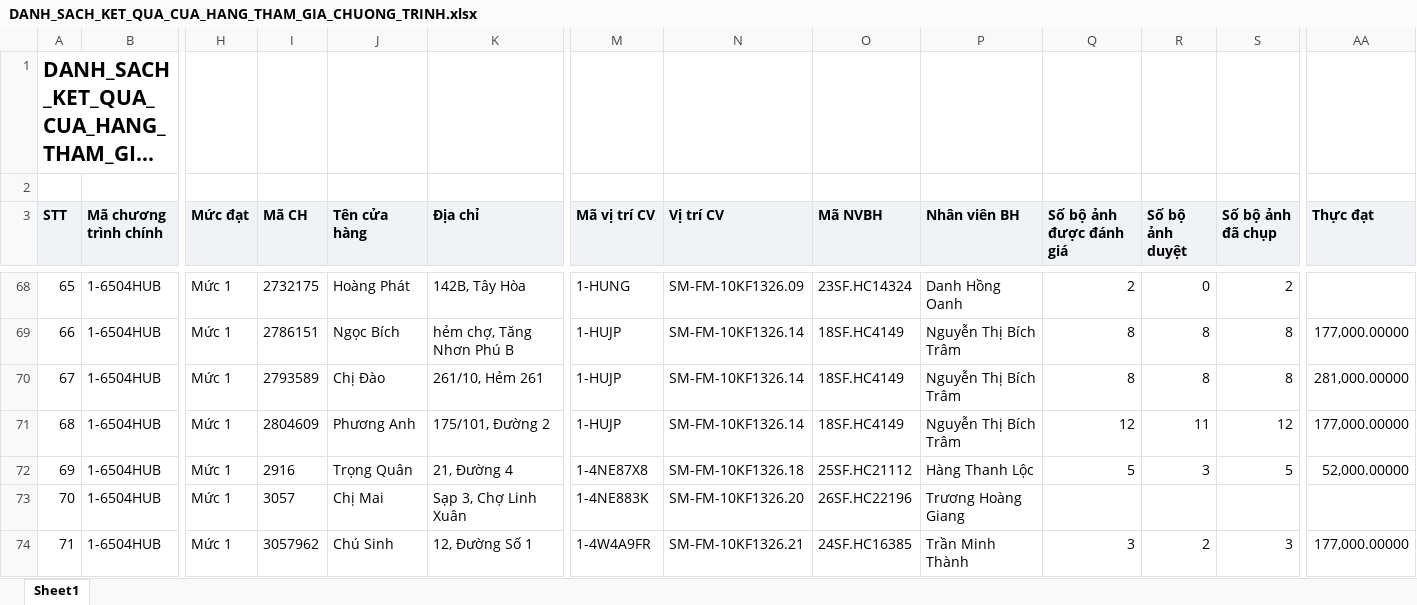
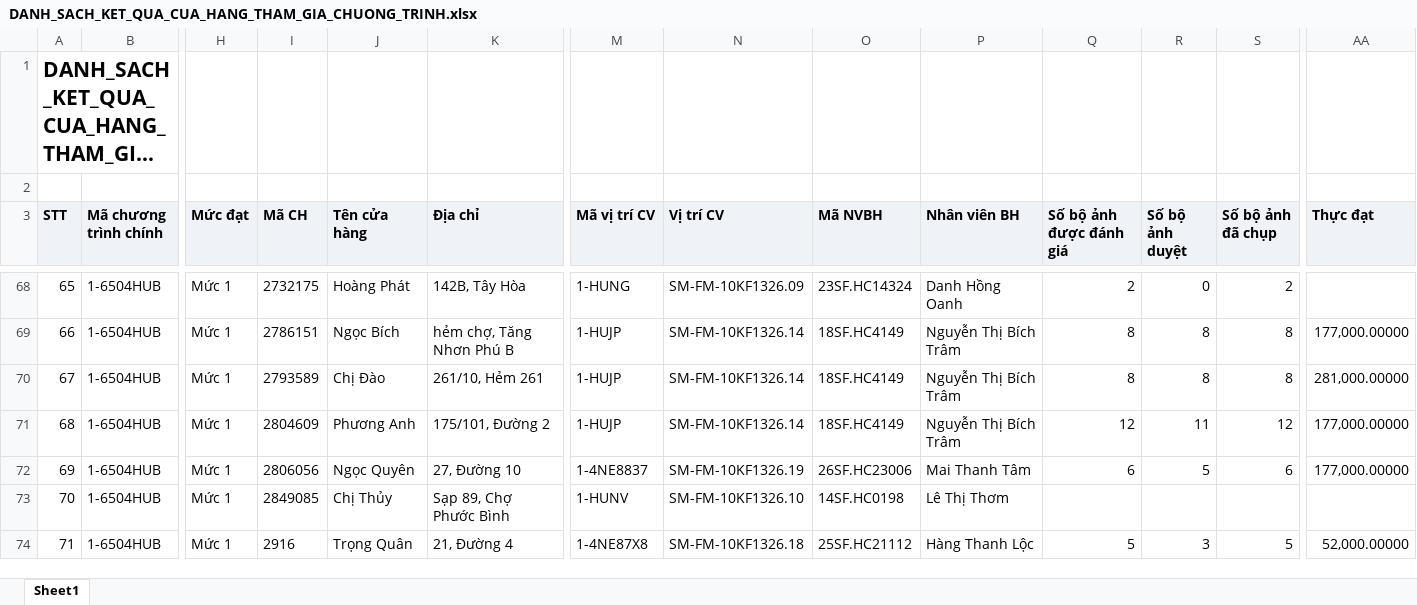
Before and after one commit to tantt2026-test/Test, an Excel workbook: data/Thang11/DANH_SACH_KET_QUA_CUA_HANG_THAM_GIA_CHUONG_TRINH.xlsx, sheet Sheet1, drawn as a sheet; only a part is shown, gaps mark what is left out; long unchanged cells end in …; values as stored, in another font and other column widths than the file's, no borders; the diff covers the shown part only; the diff names each change by its address in the sheet, - before the commit and + after, or states it on an @@ line.

```diff
--- a/data/Thang11/DANH_SACH_KET_QUA_CUA_HANG_THAM_GIA_CHUONG_TRINH.xlsx (sheet Sheet1)
+++ b/data/Thang11/DANH_SACH_KET_QUA_CUA_HANG_THAM_GIA_CHUONG_TRINH.xlsx (sheet Sheet1)
-I72 (Mã CH): 2916
+I72 (Mã CH): 2806056
-J72 (Tên cửa hàng): Trọng Quân
+J72 (Tên cửa hàng): Ngọc Quyên
-K72 (Địa chỉ): 21, Đường 4
+K72 (Địa chỉ): 27, Đường 10
-M72 (Mã vị trí CV): 1-4NE87X8
+M72 (Mã vị trí CV): 1-4NE8837
-N72 (Vị trí CV): SM-FM-10KF1326.18
+N72 (Vị trí CV): SM-FM-10KF1326.19
-O72 (Mã NVBH): 25SF.HC21112
+O72 (Mã NVBH): 26SF.HC23006
-P72 (Nhân viên BH): Hàng Thanh Lộc
+P72 (Nhân viên BH): Mai Thanh Tâm
-Q72 (Số bộ ảnh được đánh giá): 5
+Q72 (Số bộ ảnh được đánh giá): 6
-R72 (Số bộ ảnh duyệt): 3
+R72 (Số bộ ảnh duyệt): 5
-S72 (Số bộ ảnh đã chụp): 5
+S72 (Số bộ ảnh đã chụp): 6
-AA72 (Thực đạt): 52,000.00000
+AA72 (Thực đạt): 177,000.00000
-I73 (Mã CH): 3057
+I73 (Mã CH): 2849085
-J73 (Tên cửa hàng): Chị Mai
+J73 (Tên cửa hàng): Chị Thủy
-K73 (Địa chỉ): Sạp 3, Chợ Linh Xuân
+K73 (Địa chỉ): Sạp 89, Chợ Phước Bình
-M73 (Mã vị trí CV): 1-4NE883K
+M73 (Mã vị trí CV): 1-HUNV
-N73 (Vị trí CV): SM-FM-10KF1326.20
+N73 (Vị trí CV): SM-FM-10KF1326.10
-O73 (Mã NVBH): 26SF.HC22196
+O73 (Mã NVBH): 14SF.HC0198
-P73 (Nhân viên BH): Trương Hoàng Giang
+P73 (Nhân viên BH): Lê Thị Thơm
-I74 (Mã CH): 3057962
+I74 (Mã CH): 2916
-J74 (Tên cửa hàng): Chú Sinh
+J74 (Tên cửa hàng): Trọng Quân
-K74 (Địa chỉ): 12, Đường Số 1
+K74 (Địa chỉ): 21, Đường 4
-M74 (Mã vị trí CV): 1-4W4A9FR
+M74 (Mã vị trí CV): 1-4NE87X8
-N74 (Vị trí CV): SM-FM-10KF1326.21
+N74 (Vị trí CV): SM-FM-10KF1326.18
-O74 (Mã NVBH): 24SF.HC16385
+O74 (Mã NVBH): 25SF.HC21112
-P74 (Nhân viên BH): Trần Minh Thành
+P74 (Nhân viên BH): Hàng Thanh Lộc
-Q74 (Số bộ ảnh được đánh giá): 3
+Q74 (Số bộ ảnh được đánh giá): 5
-R74 (Số bộ ảnh duyệt): 2
+R74 (Số bộ ảnh duyệt): 3
-S74 (Số bộ ảnh đã chụp): 3
+S74 (Số bộ ảnh đã chụp): 5
-AA74 (Thực đạt): 177,000.00000
+AA74 (Thực đạt): 52,000.00000
```
Also changed, not shown: 582 edited cells elsewhere in this sheet, data/Thang11/DanhSachLichViengTham.xlsx, data/Thang11/DanhSachXetBoHinhTrungBay.xlsx, 2 other files.
